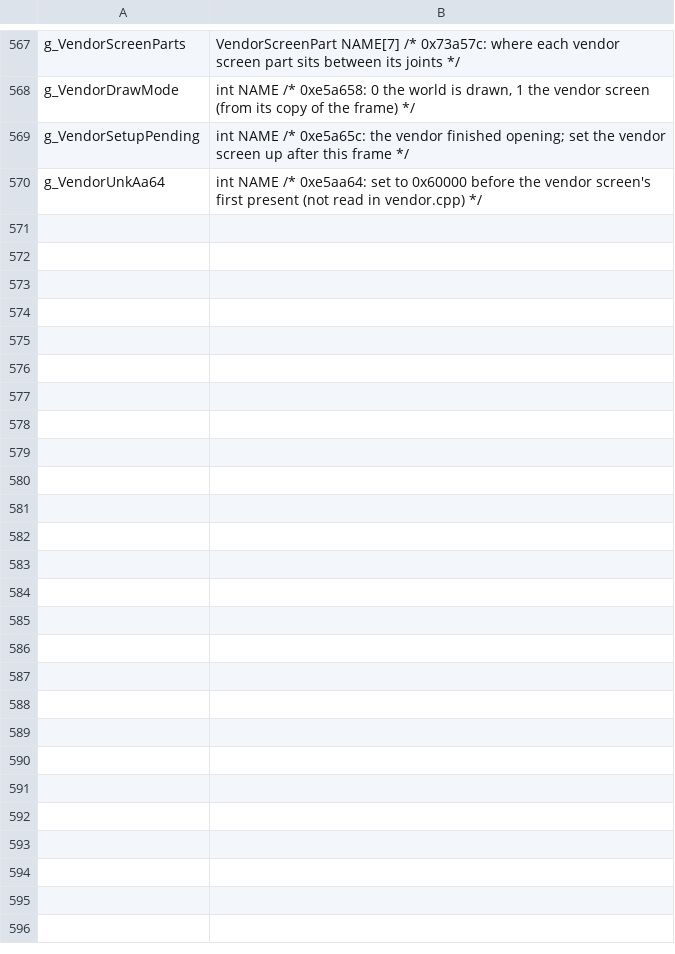
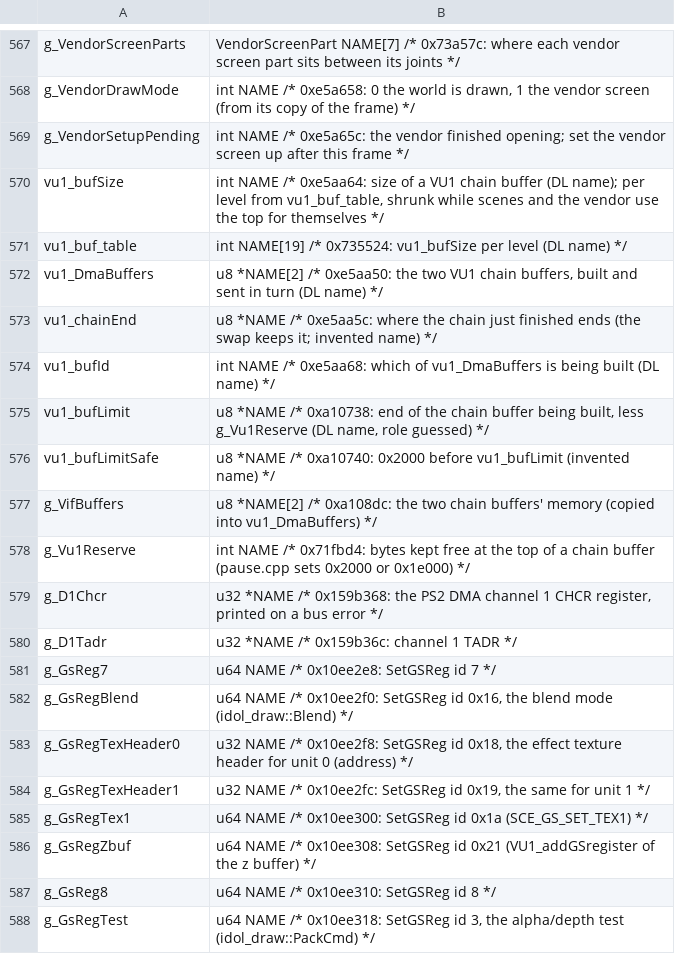
Before and after one commit to Clou67/thedecompfromhell, a TSV file: tools/global_types.tsv, drawn as a sheet; only a part is shown, gaps mark what is left out; removed rows and columns are numbered as before the commit, all else as after; the diff names each change by its address in the sheet, - before the commit and + after, or states it on an @@ line.

```diff
--- a/tools/global_types.tsv
+++ b/tools/global_types.tsv
-row 570: g_VendorUnkAa64 | int NAME /* 0xe5aa64: set to 0x60000 before the vendor screen's first present (not read in vendor.cpp) */
+row 570: vu1_bufSize | int NAME /* 0xe5aa64: size of a VU1 chain buffer (DL name); per level from vu1_buf_table, shrunk while scenes and the vendor use the top for themselves */
+row 571: vu1_buf_table | int NAME[19] /* 0x735524: vu1_bufSize per level (DL name) */
+row 572: vu1_DmaBuffers | u8 *NAME[2] /* 0xe5aa50: the two VU1 chain buffers, built and sent in turn (DL name) */
+row 573: vu1_chainEnd | u8 *NAME /* 0xe5aa5c: where the chain just finished ends (the swap keeps it; invented name) */
+row 574: vu1_bufId | int NAME /* 0xe5aa68: which of vu1_DmaBuffers is being built (DL name) */
+row 575: vu1_bufLimit | u8 *NAME /* 0xa10738: end of the chain buffer being built, less g_Vu1Reserve (DL name, role guessed) */
+row 576: vu1_bufLimitSafe | u8 *NAME /* 0xa10740: 0x2000 before vu1_bufLimit (invented name) */
+row 577: g_VifBuffers | u8 *NAME[2] /* 0xa108dc: the two chain buffers' memory (copied into vu1_DmaBuffers) */
+row 578: g_Vu1Reserve | int NAME /* 0x71fbd4: bytes kept free at the top of a chain buffer (pause.cpp sets 0x2000 or 0x1e000) */
+row 579: g_D1Chcr | u32 *NAME /* 0x159b368: the PS2 DMA channel 1 CHCR register, printed on a bus error */
+row 580: g_D1Tadr | u32 *NAME /* 0x159b36c: channel 1 TADR */
+row 581: g_GsReg7 | u64 NAME /* 0x10ee2e8: SetGSReg id 7 */
+row 582: g_GsRegBlend | u64 NAME /* 0x10ee2f0: SetGSReg id 0x16, the blend mode (idol_draw::Blend) */
+row 583: g_GsRegTexHeader0 | u32 NAME /* 0x10ee2f8: SetGSReg id 0x18, the effect texture header for unit 0 (address) */
+row 584: g_GsRegTexHeader1 | u32 NAME /* 0x10ee2fc: SetGSReg id 0x19, the same for unit 1 */
+row 585: g_GsRegTex1 | u64 NAME /* 0x10ee300: SetGSReg id 0x1a (SCE_GS_SET_TEX1) */
+row 586: g_GsRegZbuf | u64 NAME /* 0x10ee308: SetGSReg id 0x21 (VU1_addGSregister of the z buffer) */
+row 587: g_GsReg8 | u64 NAME /* 0x10ee310: SetGSReg id 8 */
+row 588: g_GsRegTest | u64 NAME /* 0x10ee318: SetGSReg id 3, the alpha/depth test (idol_draw::PackCmd) */
```
Also changed, not shown: ERRORS.tsv, tools/renames.tsv, 27 other files.
